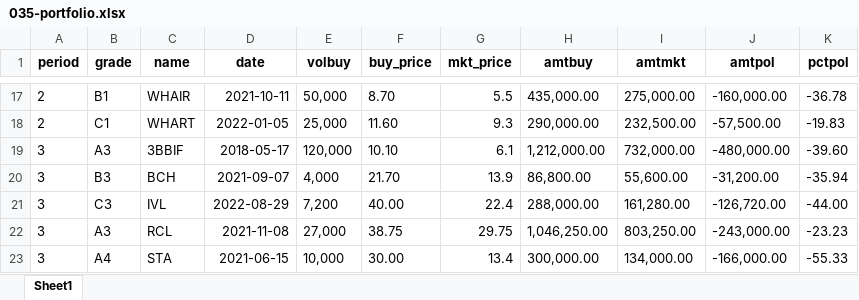
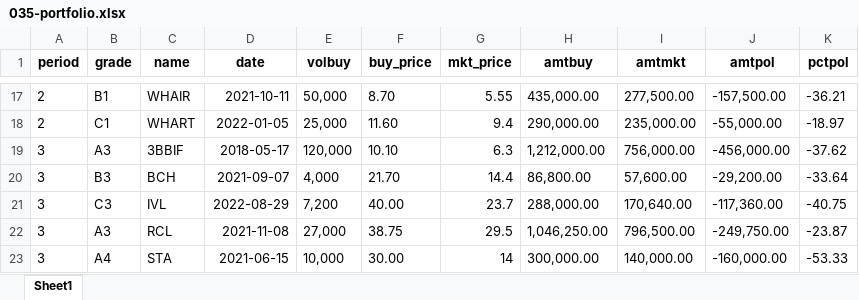
Before and after one commit to santimcs/A5, an Excel workbook: Excel/035-portfolio.xlsx, sheet Sheet1, drawn as a sheet; only a part is shown, gaps mark what is left out; values as stored, in another font and other column widths than the file's, no borders; the diff covers the shown part only; the diff names each change by its address in the sheet, - before the commit and + after, or states it on an @@ line.

```diff
--- a/Excel/035-portfolio.xlsx (sheet Sheet1)
+++ b/Excel/035-portfolio.xlsx (sheet Sheet1)
-G17 (mkt_price): 5.5
+G17 (mkt_price): 5.55
-I17 (amtmkt): 275,000.00
+I17 (amtmkt): 277,500.00
-J17 (amtpol): -160,000.00
+J17 (amtpol): -157,500.00
-K17 (pctpol): -36.78
+K17 (pctpol): -36.21
-G18 (mkt_price): 9.3
+G18 (mkt_price): 9.4
-I18 (amtmkt): 232,500.00
+I18 (amtmkt): 235,000.00
-J18 (amtpol): -57,500.00
+J18 (amtpol): -55,000.00
-K18 (pctpol): -19.83
+K18 (pctpol): -18.97
-G19 (mkt_price): 6.1
+G19 (mkt_price): 6.3
-I19 (amtmkt): 732,000.00
+I19 (amtmkt): 756,000.00
-J19 (amtpol): -480,000.00
+J19 (amtpol): -456,000.00
-K19 (pctpol): -39.60
+K19 (pctpol): -37.62
-G20 (mkt_price): 13.9
+G20 (mkt_price): 14.4
-I20 (amtmkt): 55,600.00
+I20 (amtmkt): 57,600.00
-J20 (amtpol): -31,200.00
+J20 (amtpol): -29,200.00
-K20 (pctpol): -35.94
+K20 (pctpol): -33.64
-G21 (mkt_price): 22.4
+G21 (mkt_price): 23.7
-I21 (amtmkt): 161,280.00
+I21 (amtmkt): 170,640.00
-J21 (amtpol): -126,720.00
+J21 (amtpol): -117,360.00
-K21 (pctpol): -44.00
+K21 (pctpol): -40.75
-G22 (mkt_price): 29.75
+G22 (mkt_price): 29.5
-I22 (amtmkt): 803,250.00
+I22 (amtmkt): 796,500.00
-J22 (amtpol): -243,000.00
+J22 (amtpol): -249,750.00
-K22 (pctpol): -23.23
+K22 (pctpol): -23.87
-G23 (mkt_price): 13.4
+G23 (mkt_price): 14
-I23 (amtmkt): 134,000.00
+I23 (amtmkt): 140,000.00
-J23 (amtpol): -166,000.00
+J23 (amtpol): -160,000.00
-K23 (pctpol): -55.33
+K23 (pctpol): -53.33
```
Also changed, not shown: 86 edited cells elsewhere in this sheet, Excel/01-CashFlow.xlsx, Excel/02-Profit_by_Type.xlsx, 35 other files.
